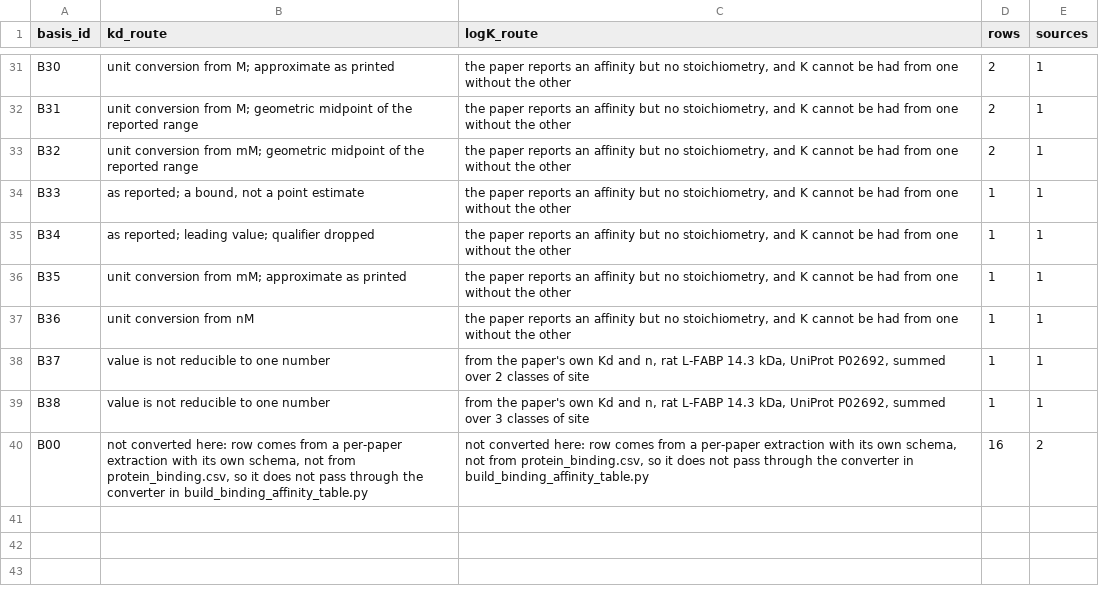
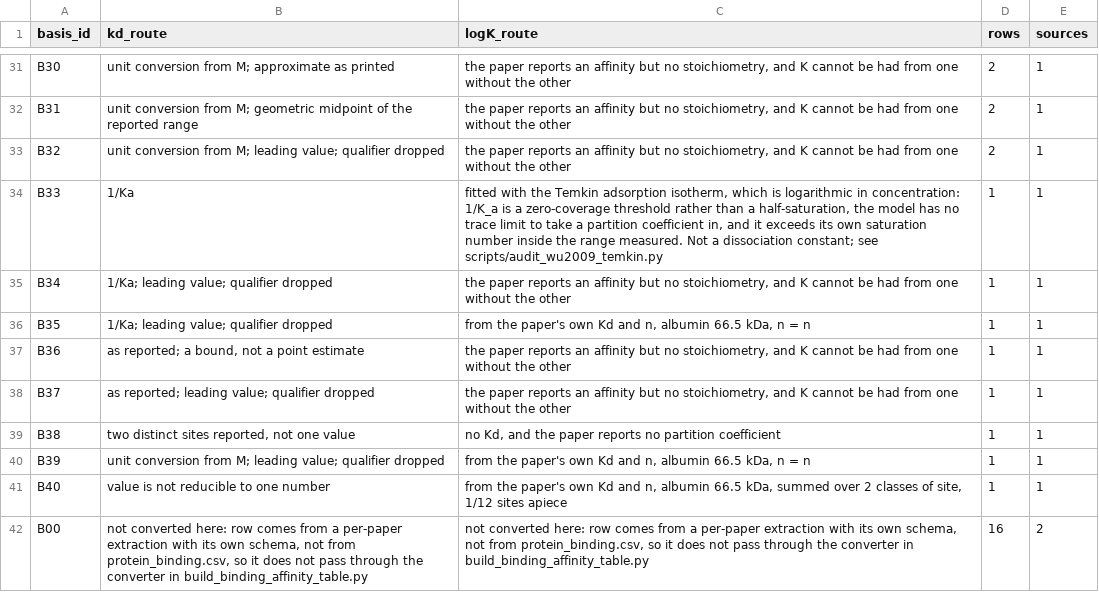
Before and after one commit to sdey17/pfas_tk, a CSV file: tk_review/db/combined/binding_basis.csv, drawn as a sheet; only a part is shown, gaps mark what is left out; the diff covers the shown part only.

```diff
--- a/tk_review/db/combined/binding_basis.csv
+++ b/tk_review/db/combined/binding_basis.csv
@@ -32,9 +32,11 @@ B30,unit conversion from M; approximate as printed,"the paper reports an affinit
 B31,unit conversion from M; geometric midpoint of the reported range,"the paper reports an affinity but no stoichiometry, and K cannot be had from one without the other",2,1
-B32,unit conversion from mM; geometric midpoint of the reported range,"the paper reports an affinity but no stoichiometry, and K cannot be had from one without the other",2,1
-B33,"as reported; a bound, not a point estimate","the paper reports an affinity but no stoichiometry, and K cannot be had from one without the other",1,1
-B34,as reported; leading value; qualifier dropped,"the paper reports an affinity but no stoichiometry, and K cannot be had from one without the other",1,1
-B35,unit conversion from mM; approximate as printed,"the paper reports an affinity but no stoichiometry, and K cannot be had from one without the other",1,1
-B36,unit conversion from nM,"the paper reports an affinity but no stoichiometry, and K cannot be had from one without the other",1,1
-B37,value is not reducible to one number,"from the paper's own Kd and n, rat L-FABP 14.3 kDa, UniProt P02692, summed over 2 classes of site",1,1
-B38,value is not reducible to one number,"from the paper's own Kd and n, rat L-FABP 14.3 kDa, UniProt P02692, summed over 3 classes of site",1,1
+B32,unit conversion from M; leading value; qualifier dropped,"the paper reports an affinity but no stoichiometry, and K cannot be had from one without the other",2,1
+B33,1/Ka,"fitted with the Temkin adsorption isotherm, which is logarithmic in concentration: 1/K_a is a zero-coverage threshold rather than a half-saturation, the model has no trace limit to take a partition coefficient in, and it exceeds its own saturation number inside the range measured. Not a dissociation constant; see scripts/audit_wu2009_temkin.py",1,1
+B34,1/Ka; leading value; qualifier dropped,"the paper reports an affinity but no stoichiometry, and K cannot be had from one without the other",1,1
+B35,1/Ka; leading value; qualifier dropped,"from the paper's own Kd and n, albumin 66.5 kDa, n = n",1,1
+B36,"as reported; a bound, not a point estimate","the paper reports an affinity but no stoichiometry, and K cannot be had from one without the other",1,1
+B37,as reported; leading value; qualifier dropped,"the paper reports an affinity but no stoichiometry, and K cannot be had from one without the other",1,1
+B38,"two distinct sites reported, not one value","no Kd, and the paper reports no partition coefficient",1,1
+B39,unit conversion from M; leading value; qualifier dropped,"from the paper's own Kd and n, albumin 66.5 kDa, n = n",1,1
+B40,value is not reducible to one number,"from the paper's own Kd and n, albumin 66.5 kDa, summed over 2 classes of site, 1/12 sites apiece",1,1
 B00,"not converted here: row comes from a per-paper extraction with its own schema, not from protein_binding.csv, so it does not pass through the converter in build_binding_affinity_table.py","not converted here: row comes from a per-paper extraction with its own schema, not from protein_binding.csv, so it does not pass through the converter in build_binding_affinity_table.py",16,2
```
Also changed, not shown: 67 edited cells elsewhere in this file, 2 other files.
